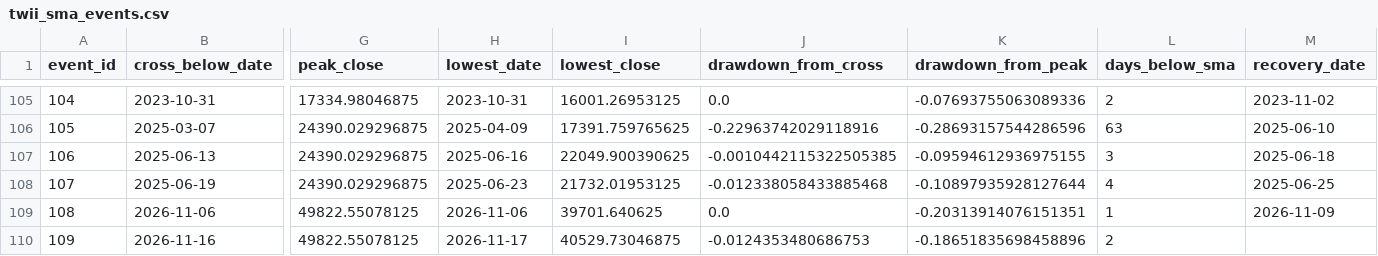
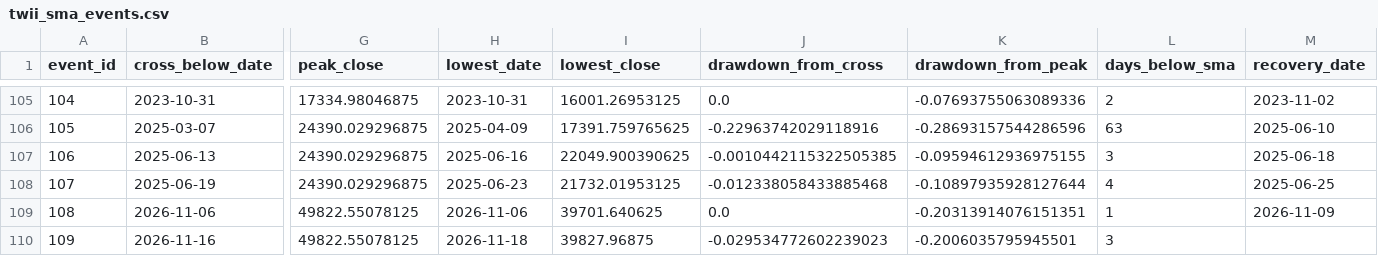
Before and after one commit to culolom/culolom-backtest, a CSV file: output/twii_sma_events.csv, drawn as a sheet; only a part is shown, gaps mark what is left out; the diff names each change by its address in the sheet, - before the commit and + after, or states it on an @@ line.

```diff
--- a/output/twii_sma_events.csv
+++ b/output/twii_sma_events.csv
-H110 (lowest_date): 2026-11-17
+H110 (lowest_date): 2026-11-18
-I110 (lowest_close): 40529.73046875
+I110 (lowest_close): 39827.96875
-J110 (drawdown_from_cross): -0.0124353480686753
+J110 (drawdown_from_cross): -0.029534772602239023
-K110 (drawdown_from_peak): -0.18651835698458896
+K110 (drawdown_from_peak): -0.2006035795945501
-L110 (days_below_sma): 2
+L110 (days_below_sma): 3
```
Also changed, not shown: 1 other file.
